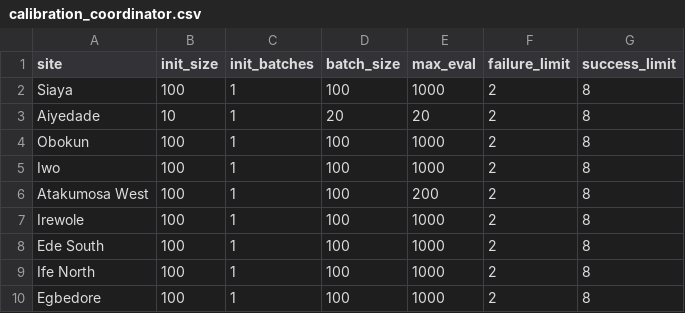
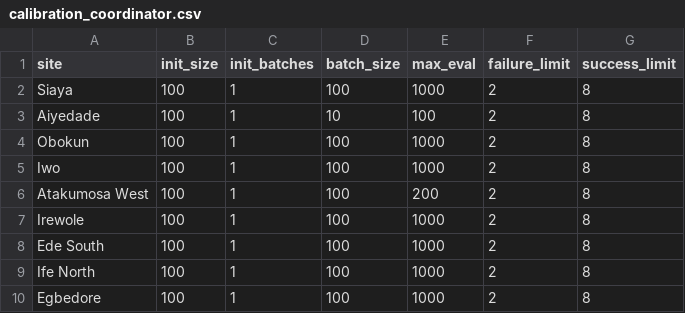
Before and after one commit to numalariamodeling/environment_calibration, a CSV file: simulation_inputs/calibration_coordinator.csv, drawn as a sheet.

```diff
--- a/simulation_inputs/calibration_coordinator.csv
+++ b/simulation_inputs/calibration_coordinator.csv
@@ -2,3 +2,3 @@ site,init_size,init_batches,batch_size,max_eval,failure_limit,success_limit
 Siaya,100,1,100,1000,2,8
-Aiyedade,10,1,20,20,2,8
+Aiyedade,100,1,10,100,2,8
 Obokun,100,1,100,1000,2,8
```
Also changed, not shown: reference_datasets/pcr_prevalence_AllAge.csv, simulation_inputs/itn/Aiyedade_ITN.csv, 6 other files.
